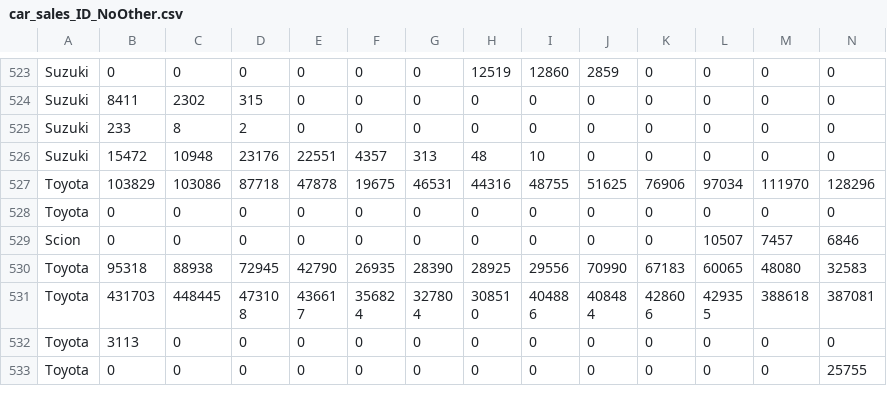
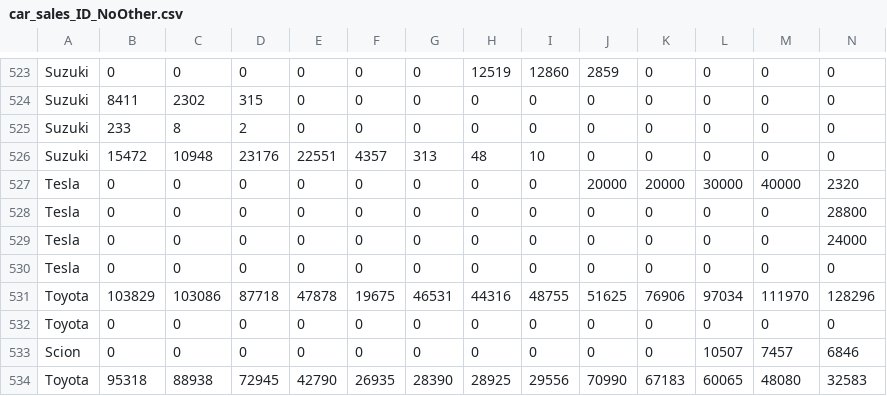
Before and after one commit to bsoo920/gatech-how-safe-is-your-car, a CSV file: car_sales_ID_NoOther.csv, drawn as a sheet; only a part is shown, gaps mark what is left out; the shorter side is filled out with more unchanged rows; rows hold the shown columns only; the diff names each change by its address in the sheet, - before the commit and + after, or states it on an @@ line.

Commit message:
minor bug fix, added tesla sales, updated example notebooks

```diff
--- a/car_sales_ID_NoOther.csv
+++ b/car_sales_ID_NoOther.csv
+row 527: Tesla | 0 | 0 | 0 | 0 | 0 | 0 | 0 | 0 | 20000 | 20000 | 30000 | 40000 | 2320
+row 528: Tesla | 0 | 0 | 0 | 0 | 0 | 0 | 0 | 0 | 0 | 0 | 0 | 0 | 28800
+row 529: Tesla | 0 | 0 | 0 | 0 | 0 | 0 | 0 | 0 | 0 | 0 | 0 | 0 | 24000
+row 530: Tesla | 0 | 0 | 0 | 0 | 0 | 0 | 0 | 0 | 0 | 0 | 0 | 0 | 0
```
Also changed, not shown: 6 other files.
